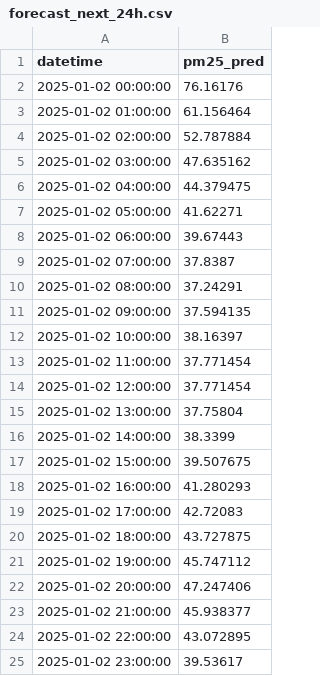
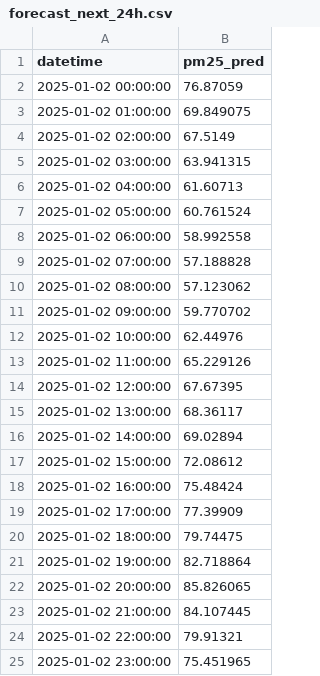
Before and after one commit to RSE1982/beijing-air-quality, a CSV file: data/derived/forecast_next_24h.csv, drawn as a sheet.

```diff
--- a/data/derived/forecast_next_24h.csv
+++ b/data/derived/forecast_next_24h.csv
@@ -1,25 +1,25 @@
 datetime,pm25_pred
-2025-01-02 00:00:00,76.16176
-2025-01-02 01:00:00,61.156464
-2025-01-02 02:00:00,52.787884
-2025-01-02 03:00:00,47.635162
-2025-01-02 04:00:00,44.379475
-2025-01-02 05:00:00,41.62271
-2025-01-02 06:00:00,39.67443
-2025-01-02 07:00:00,37.8387
-2025-01-02 08:00:00,37.24291
-2025-01-02 09:00:00,37.594135
-2025-01-02 10:00:00,38.16397
-2025-01-02 11:00:00,37.771454
-2025-01-02 12:00:00,37.771454
-2025-01-02 13:00:00,37.75804
-2025-01-02 14:00:00,38.3399
-2025-01-02 15:00:00,39.507675
-2025-01-02 16:00:00,41.280293
-2025-01-02 17:00:00,42.72083
-2025-01-02 18:00:00,43.727875
-2025-01-02 19:00:00,45.747112
-2025-01-02 20:00:00,47.247406
-2025-01-02 21:00:00,45.938377
-2025-01-02 22:00:00,43.072895
-2025-01-02 23:00:00,39.53617
+2025-01-02 00:00:00,76.87059
+2025-01-02 01:00:00,69.849075
+2025-01-02 02:00:00,67.5149
+2025-01-02 03:00:00,63.941315
+2025-01-02 04:00:00,61.60713
+2025-01-02 05:00:00,60.761524
+2025-01-02 06:00:00,58.992558
+2025-01-02 07:00:00,57.188828
+2025-01-02 08:00:00,57.123062
+2025-01-02 09:00:00,59.770702
+2025-01-02 10:00:00,62.44976
+2025-01-02 11:00:00,65.229126
+2025-01-02 12:00:00,67.67395
+2025-01-02 13:00:00,68.36117
+2025-01-02 14:00:00,69.02894
+2025-01-02 15:00:00,72.08612
+2025-01-02 16:00:00,75.48424
+2025-01-02 17:00:00,77.39909
+2025-01-02 18:00:00,79.74475
+2025-01-02 19:00:00,82.718864
+2025-01-02 20:00:00,85.826065
+2025-01-02 21:00:00,84.107445
+2025-01-02 22:00:00,79.91321
+2025-01-02 23:00:00,75.451965
```
Also changed, not shown: data/derived/forecast_fake_day.csv, data/derived/silhouette_values.csv, 39 other files.
